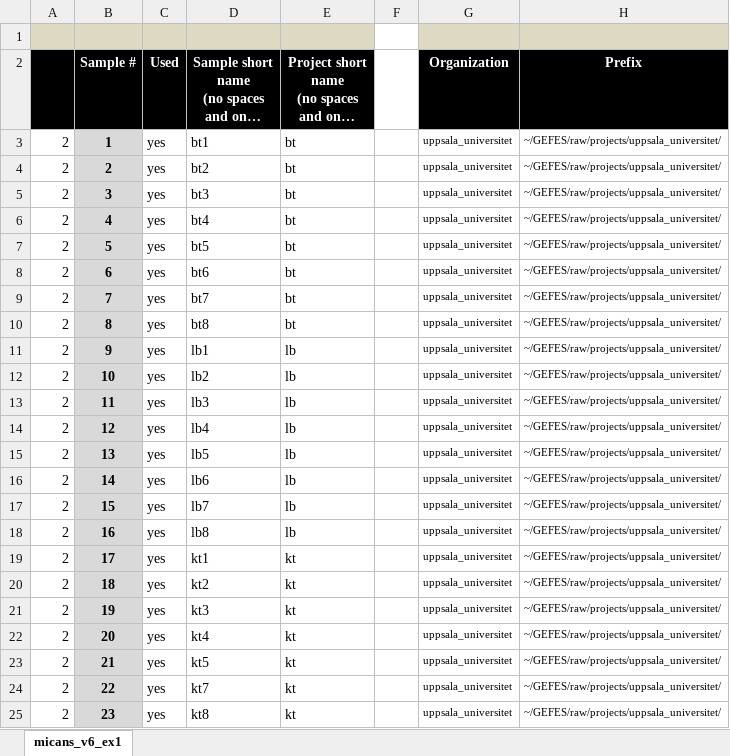
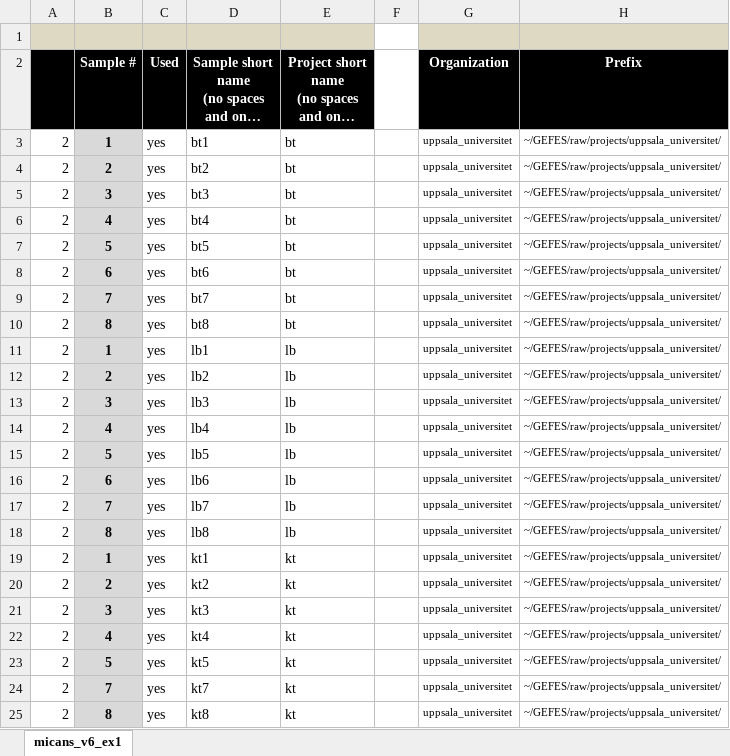
Before and after one commit to xapple/gefes, an Excel workbook: metadata/excel/projects/uppsala_universitet/under_ice_rerun/metadata.xlsx, sheet micans_v6_ex1, drawn as a sheet; only a part is shown; long unchanged cells end in …; values as stored, in another font and other column widths than the file's, no borders; conditional formats not drawn; the diff names each change by its address in the sheet, - before the commit and + after, or states it on an @@ line.

Commit message:
Added JSON for under_ice_rerun

```diff
--- a/metadata/excel/projects/uppsala_universitet/under_ice_rerun/metadata.xlsx (sheet micans_v6_ex1)
+++ b/metadata/excel/projects/uppsala_universitet/under_ice_rerun/metadata.xlsx (sheet micans_v6_ex1)
-B11 (Sample #): 9
+B11 (Sample #): 1
-B12 (Sample #): 10
+B12 (Sample #): 2
-B13 (Sample #): 11
+B13 (Sample #): 3
-B14 (Sample #): 12
+B14 (Sample #): 4
-B15 (Sample #): 13
+B15 (Sample #): 5
-B16 (Sample #): 14
+B16 (Sample #): 6
-B17 (Sample #): 15
+B17 (Sample #): 7
-B18 (Sample #): 16
+B18 (Sample #): 8
-B19 (Sample #): 17
+B19 (Sample #): 1
-B20 (Sample #): 18
+B20 (Sample #): 2
-B21 (Sample #): 19
+B21 (Sample #): 3
-B22 (Sample #): 20
+B22 (Sample #): 4
-B23 (Sample #): 21
+B23 (Sample #): 5
-B24 (Sample #): 22
+B24 (Sample #): 7
-B25 (Sample #): 23
+B25 (Sample #): 8
```
Also changed, not shown: 25 other files.
